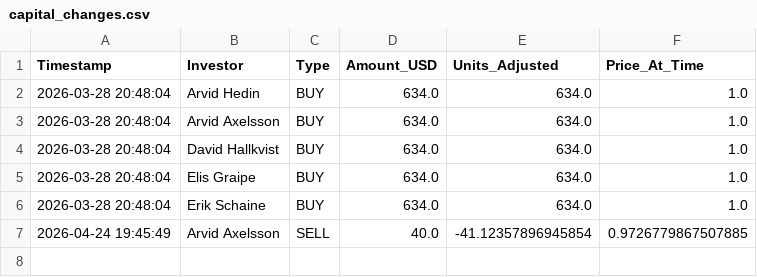
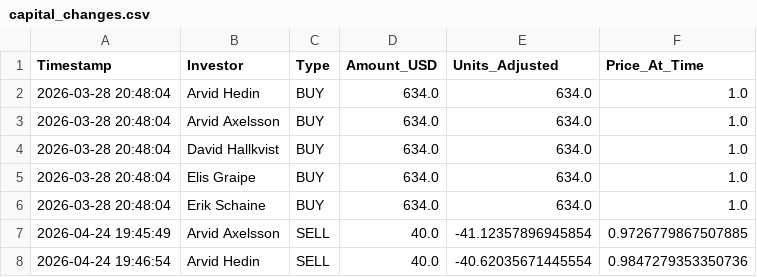
Before and after one commit to schumachero/PolyKalshi, a CSV file: Data/capital_changes.csv, drawn as a sheet.

Commit message:
Log SELL: 40.0 USD for Arvid Hedin

```diff
--- a/Data/capital_changes.csv
+++ b/Data/capital_changes.csv
@@ -7 +7,2 @@ Timestamp,Investor,Type,Amount_USD,Units_Adjusted,Price_At_Time
 2026-04-24 19:45:49,Arvid Axelsson,SELL,40.0,-41.12357896945854,0.9726779867507885
+2026-04-24 19:46:54,Arvid Hedin,SELL,40.0,-40.62035671445554,0.9847279353350736
```
